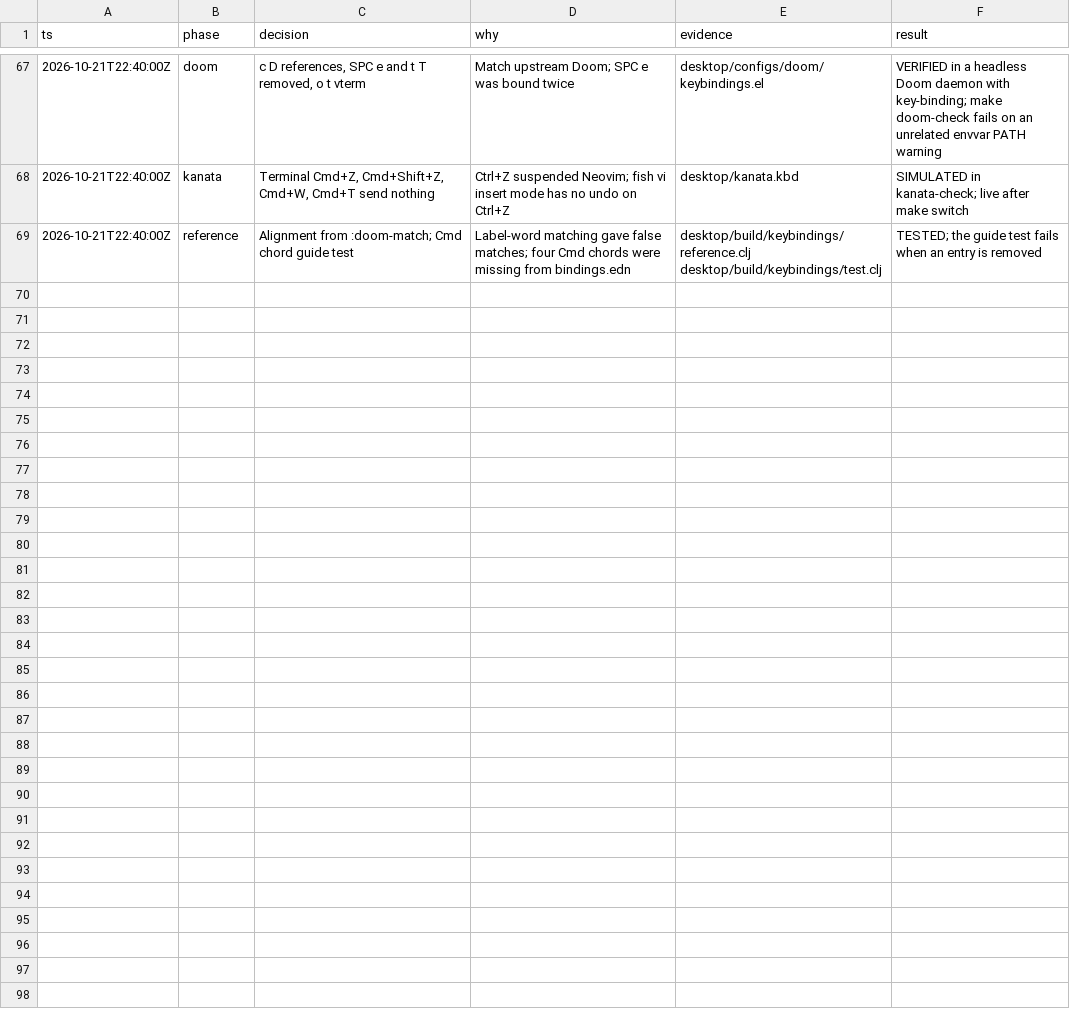
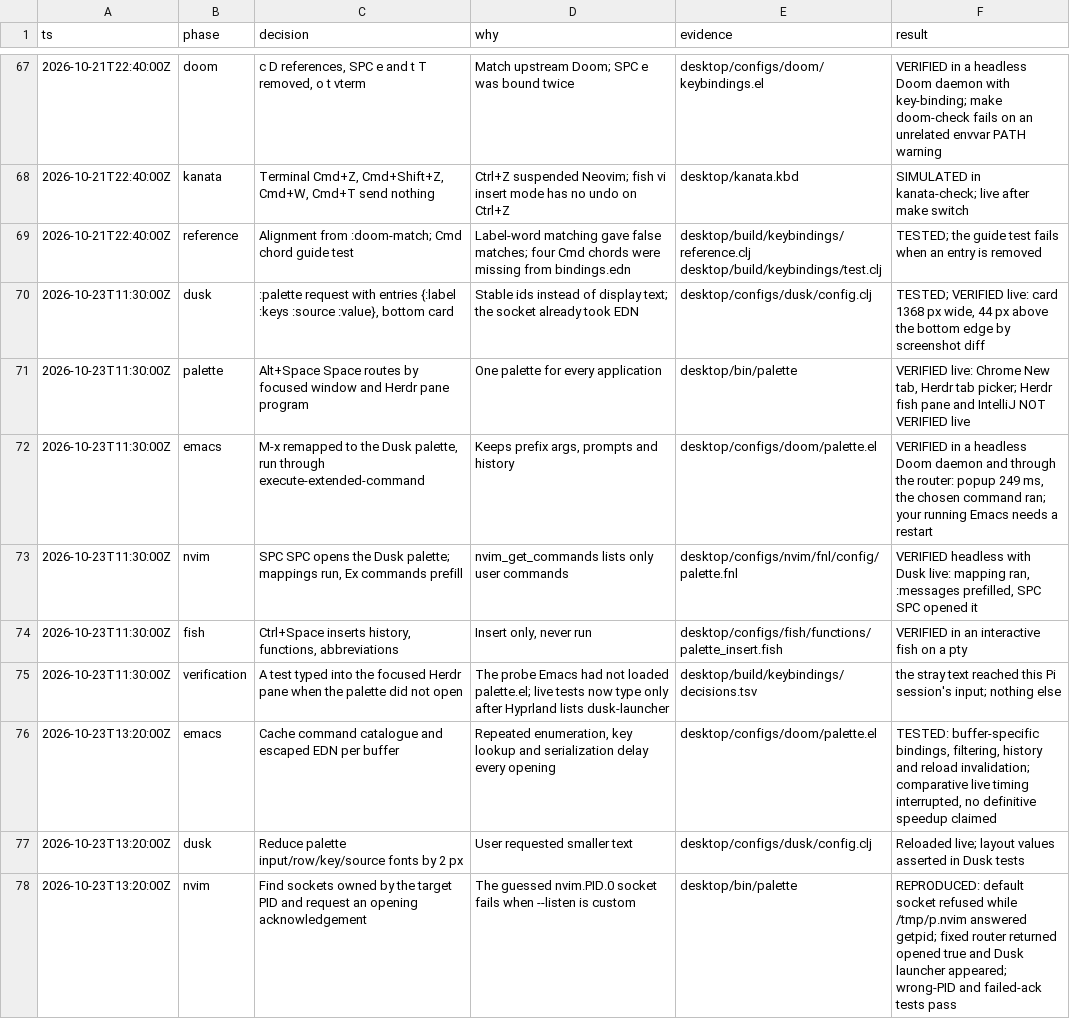
Before and after one commit to doueng/guix, a TSV file: desktop/build/keybindings/decisions.tsv, drawn as a sheet; only a part is shown, gaps mark what is left out; the diff names each change by its address in the sheet, - before the commit and + after, or states it on an @@ line.

Commit message:
palette: document the command palette
The README explains the palette in each application and how the router
chooses, the guide lists it, and the skill tells the next change where an
application's commands belong and how to test the palette without typing
into the focused window. The decision log records the measurements and
what was verified live.

```diff
--- a/desktop/build/keybindings/decisions.tsv
+++ b/desktop/build/keybindings/decisions.tsv
+row 70: 2026-10-23T11:30:00Z | dusk | :palette request with entries {:label :keys :source :value}, bottom card | Stable ids instead of display text; the socket already took EDN | desktop/configs/dusk/config.clj | TESTED; VERIFIED live: card 1368 px wide, 44 px above the bottom edge by screenshot diff
+row 71: 2026-10-23T11:30:00Z | palette | Alt+Space Space routes by focused window and Herdr pane program | One palette for every application | desktop/bin/palette | VERIFIED live: Chrome New tab, Herdr tab picker; Herdr fish pane and IntelliJ NOT VERIFIED live
+row 72: 2026-10-23T11:30:00Z | emacs | M-x remapped to the Dusk palette, run through execute-extended-command | Keeps prefix args, prompts and history | desktop/configs/doom/palette.el | VERIFIED in a headless Doom daemon and through the router: popup 249 ms, the chosen command ran; your running Emacs needs a restart
+row 73: 2026-10-23T11:30:00Z | nvim | SPC SPC opens the Dusk palette; mappings run, Ex commands prefill | nvim_get_commands lists only user commands | desktop/configs/nvim/fnl/config/palette.fnl | VERIFIED headless with Dusk live: mapping ran, :messages prefilled, SPC SPC opened it
+row 74: 2026-10-23T11:30:00Z | fish | Ctrl+Space inserts history, functions, abbreviations | Insert only, never run | desktop/configs/fish/functions/palette_insert.fish | VERIFIED in an interactive fish on a pty
+row 75: 2026-10-23T11:30:00Z | verification | A test typed into the focused Herdr pane when the palette did not open | The probe Emacs had not loaded palette.el; live tests now type only after Hyprland lists dusk-launcher | desktop/build/keybindings/decisions.tsv | the stray text reached this Pi session's input; nothing else
+row 76: 2026-10-23T13:20:00Z | emacs | Cache command catalogue and escaped EDN per buffer | Repeated enumeration, key lookup and serialization delay every opening | desktop/configs/doom/palette.el | TESTED: buffer-specific bindings, filtering, history and reload invalidation; comparative live timing interrupted, no definitive speedup claimed
+row 77: 2026-10-23T13:20:00Z | dusk | Reduce palette input/row/key/source fonts by 2 px | User requested smaller text | desktop/configs/dusk/config.clj | Reloaded live; layout values asserted in Dusk tests
+row 78: 2026-10-23T13:20:00Z | nvim | Find sockets owned by the target PID and request an opening acknowledgement | The guessed nvim.PID.0 socket fails when --listen is custom | desktop/bin/palette | REPRODUCED: default socket refused while /tmp/p.nvim answered getpid; fixed router returned opened true and Dusk launcher appeared; wrong-PID and failed-ack tests pass
```
Also changed, not shown: 12 other files.
